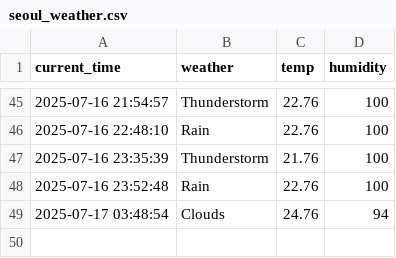
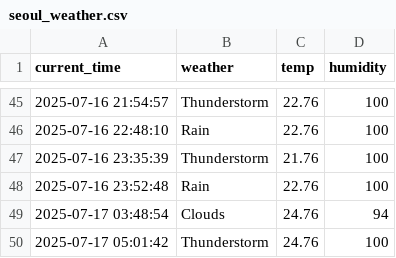
Before and after one commit to eustina45/seoul_weather_5m, a CSV file: seoul_weather.csv, drawn as a sheet; only a part is shown, gaps mark what is left out; the diff names each change by its address in the sheet, - before the commit and + after, or states it on an @@ line.

```diff
--- a/seoul_weather.csv
+++ b/seoul_weather.csv
+row 50: 2025-07-17 05:01:42 | Thunderstorm | 24.76 | 100
```
